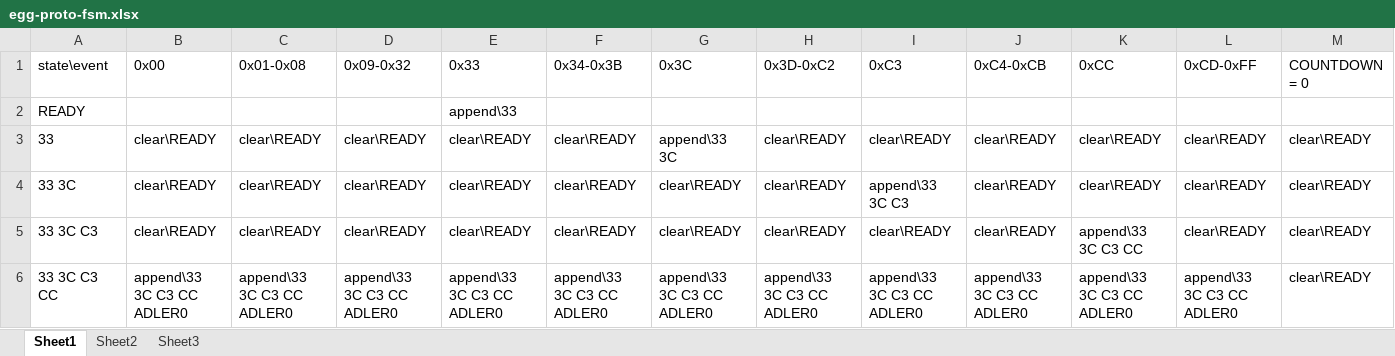
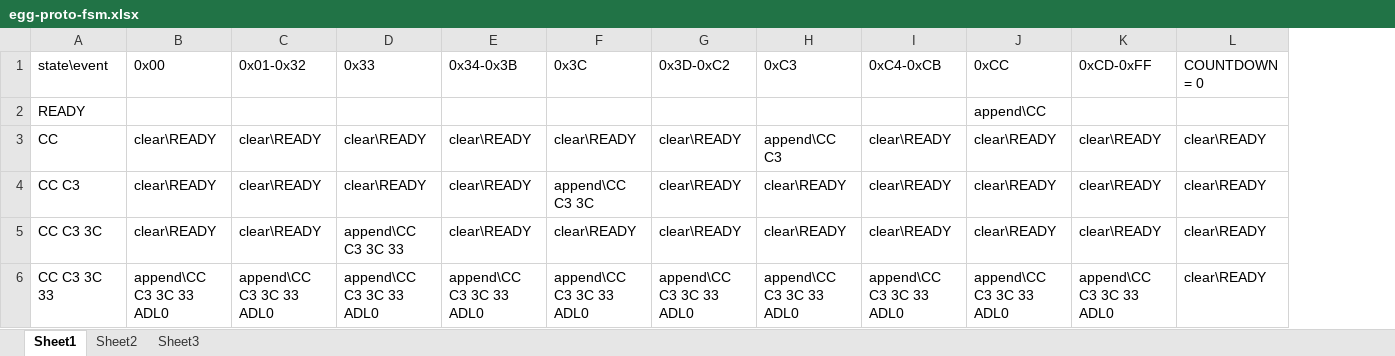
Before and after one commit to titan/palbox-eggos, an Excel workbook: egg-proto-fsm.xlsx, sheet Sheet1, drawn as a sheet; only a part is shown; values as stored, in another font and other column widths than the file's, no borders; removed rows and columns are numbered as before the commit, all else as after; the diff covers the shown part only; the diff names each change by its address in the sheet, - before the commit and + after, or states it on an @@ line.

```diff
--- a/egg-proto-fsm.xlsx (sheet Sheet1)
+++ b/egg-proto-fsm.xlsx (sheet Sheet1)
-column D (0x09-0x32), rows 3-6: clear\READY | clear\READY | clear\READY | append\33 3C C3 CC ADLER0
-C1: 0x01-0x08
+C1: 0x01-0x32
-D2 (0x33): append\33
+D2 (0x33): (empty)
-J2 (0xCC): (empty)
+J2 (0xCC): append\CC
-A3 (state\event): 33
+A3 (state\event): CC
-F3 (0x3C): append\33 3C
+F3 (0x3C): clear\READY
-H3 (0xC3): clear\READY
+H3 (0xC3): append\CC C3
-A4 (state\event): 33 3C
+A4 (state\event): CC C3
-F4 (0x3C): clear\READY
+F4 (0x3C): append\CC C3 3C
-H4 (0xC3): append\33 3C C3
+H4 (0xC3): clear\READY
-A5 (state\event): 33 3C C3
+A5 (state\event): CC C3 3C
-D5 (0x33): clear\READY
+D5 (0x33): append\CC C3 3C 33
-J5 (0xCC): append\33 3C C3 CC
+J5 (0xCC): clear\READY
-A6 (state\event): 33 3C C3 CC
+A6 (state\event): CC C3 3C 33
-B6 (0x00): append\33 3C C3 CC ADLER0
+B6 (0x00): append\CC C3 3C 33 ADL0
-C6 (0x01-0x32): append\33 3C C3 CC ADLER0
+C6 (0x01-0x32): append\CC C3 3C 33 ADL0
-D6 (0x33): append\33 3C C3 CC ADLER0
+D6 (0x33): append\CC C3 3C 33 ADL0
-E6 (0x34-0x3B): append\33 3C C3 CC ADLER0
+E6 (0x34-0x3B): append\CC C3 3C 33 ADL0
-F6 (0x3C): append\33 3C C3 CC ADLER0
+F6 (0x3C): append\CC C3 3C 33 ADL0
-G6 (0x3D-0xC2): append\33 3C C3 CC ADLER0
+G6 (0x3D-0xC2): append\CC C3 3C 33 ADL0
-H6 (0xC3): append\33 3C C3 CC ADLER0
+H6 (0xC3): append\CC C3 3C 33 ADL0
-I6 (0xC4-0xCB): append\33 3C C3 CC ADLER0
+I6 (0xC4-0xCB): append\CC C3 3C 33 ADL0
-J6 (0xCC): append\33 3C C3 CC ADLER0
+J6 (0xCC): append\CC C3 3C 33 ADL0
-K6 (0xCD-0xFF): append\33 3C C3 CC ADLER0
+K6 (0xCD-0xFF): append\CC C3 3C 33 ADL0
```
Also changed, not shown: 2 added rows, 1 removed row and 78 edited cells elsewhere in this sheet, egg-fsm.xlsx, 2 other files.
